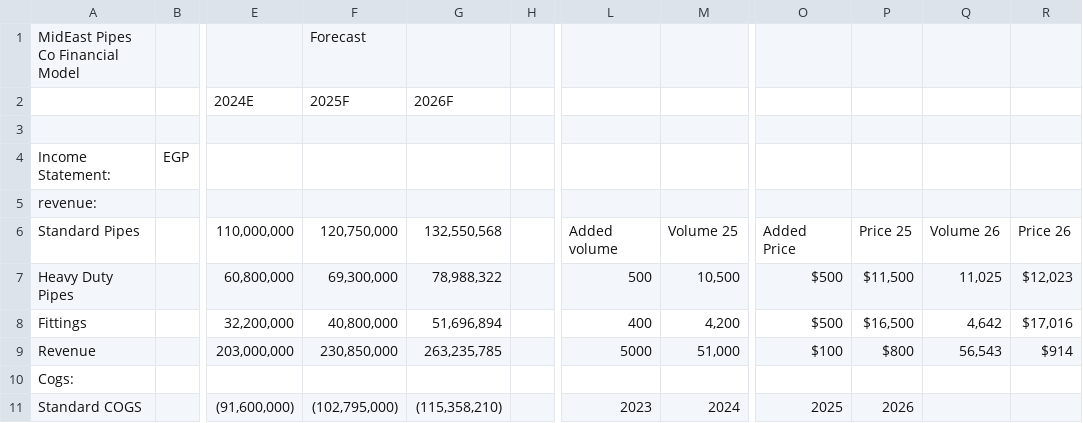
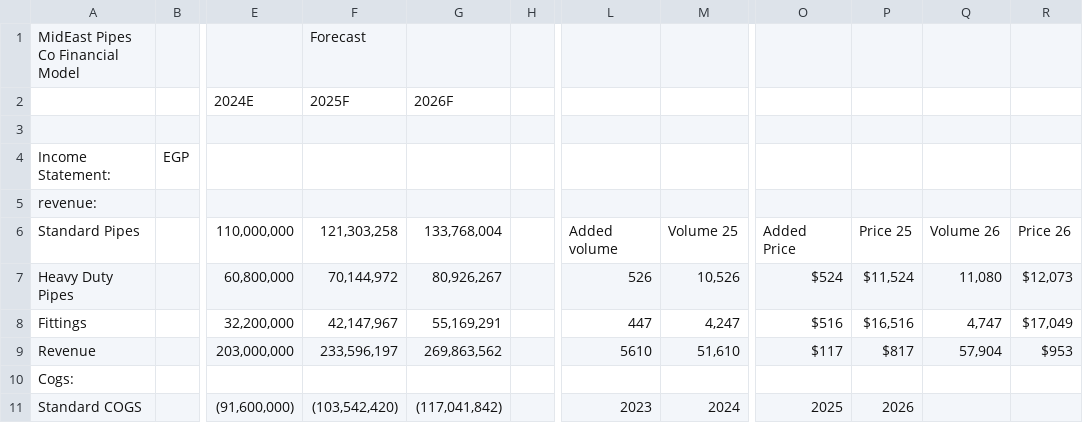
Before and after one commit to ahmeda-abdoun/Three-Statement-driver-based-Steel-pipe-Manufacturing, a CSV file: Excel-model/Income Statement.csv, drawn as a sheet; only a part is shown, gaps mark what is left out; the diff covers the shown part only; the diff names each change by its address in the sheet, - before the commit and + after, or states it on an @@ line.

```diff
--- a/Excel-model/Income Statement.csv
+++ b/Excel-model/Income Statement.csv
-F6: 120,750,000
+F6: 121,303,258
-G6: 132,550,568
+G6: 133,768,004
-F7: 69,300,000
+F7: 70,144,972
-G7: 78,988,322
+G7: 80,926,267
-L7: 500
+L7: 526
-M7: 10,500
+M7: 10,526
-O7: $500
+O7: $524
-P7: $11,500
+P7: $11,524
-Q7: 11,025
+Q7: 11,080
-R7: $12,023
+R7: $12,073
-F8: 40,800,000
+F8: 42,147,967
-G8: 51,696,894
+G8: 55,169,291
-L8: 400
+L8: 447
-M8: 4,200
+M8: 4,247
-O8: $500
+O8: $516
-P8: $16,500
+P8: $16,516
-Q8: 4,642
+Q8: 4,747
-R8: $17,016
+R8: $17,049
-F9: 230,850,000
+F9: 233,596,197
-G9: 263,235,785
+G9: 269,863,562
-L9: 5000
+L9: 5610
-M9: 51,000
+M9: 51,610
-O9: $100
+O9: $117
-P9: $800
+P9: $817
-Q9: 56,543
+Q9: 57,904
-R9: $914
+R9: $953
-F11: (102,795,000)
+F11: (103,542,420)
-G11: (115,358,210)
+G11: (117,041,842)
```
Also changed, not shown: 37 edited cells elsewhere in this file, Excel-model/Assumptions.csv, Excel-model/Balance Sheet.csv, 11 other files.
